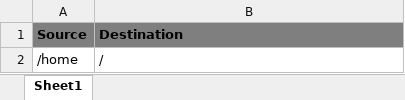
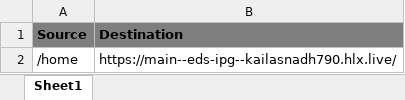
Before and after one commit to kailasnadh790/eds-ipg, an Excel workbook: redirects.xlsx, sheet Sheet1, drawn as a sheet; values as stored, in another font and other column widths than the file's, no borders; the diff names each change by its address in the sheet, - before the commit and + after, or states it on an @@ line.

Commit message:
Update redirects.xlsx

```diff
--- a/redirects.xlsx (sheet Sheet1)
+++ b/redirects.xlsx (sheet Sheet1)
-B2 (Destination): /
+B2 (Destination): https://main--eds-ipg--kailasnadh790.hlx.live/
```
